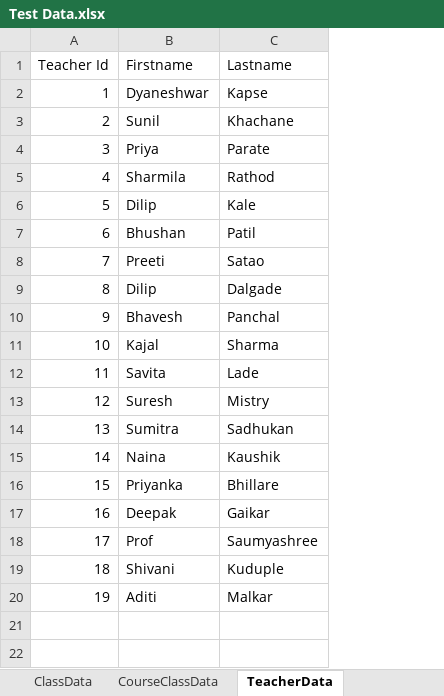
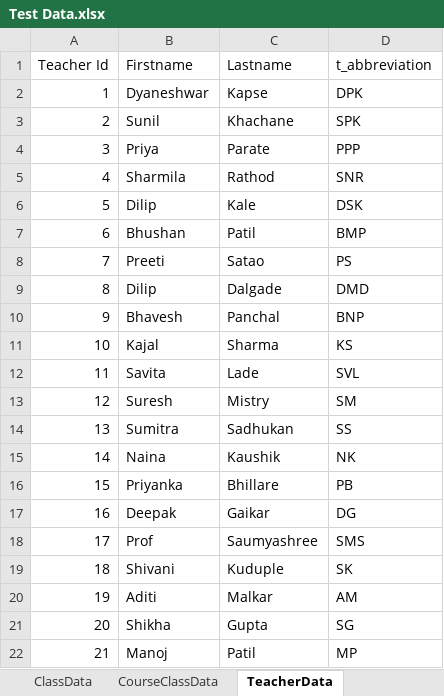
Before and after one commit to parmar-mohit/Automated_Time_Table_Scheduler, an Excel workbook: Test Data.xlsx, sheet TeacherData, drawn as a sheet; values as stored, in another font and other column widths than the file's, no borders; charts and pictures not drawn; the diff names each change by its address in the sheet, - before the commit and + after, or states it on an @@ line.

Commit message:
Many Miscellanous Changes, Started Gentic Implementation
Changes to Database(Added Abbreviation Columns), PDF now show college logo and contain table for teacher and course name abbreviation, Started Implementation of Gentic Algorithm Practical Allcation is Working(conflicts still not zero,but less), Add script to allocate lectures, Delete sample genetic algoritm directory

```diff
--- a/Test Data.xlsx (sheet TeacherData)
+++ b/Test Data.xlsx (sheet TeacherData)
+column D (t_abbreviation), rows 2-20: DPK | SPK | PPP | SNR | DSK | BMP | PS | DMD | BNP | KS | SVL | SM | SS | NK | PB | DG | SMS | SK | AM
+row 21: 20 | Shikha | Gupta | SG
+row 22: 21 | Manoj | Patil | MP
```
Also changed, not shown: sheet CourseTeacherData, sheet CourseData, 34 other files.
